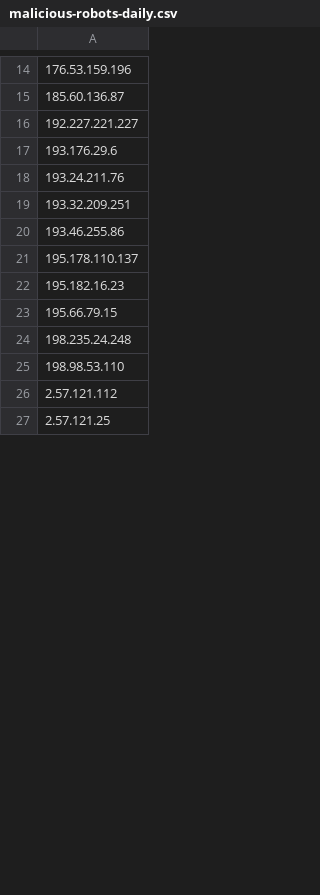
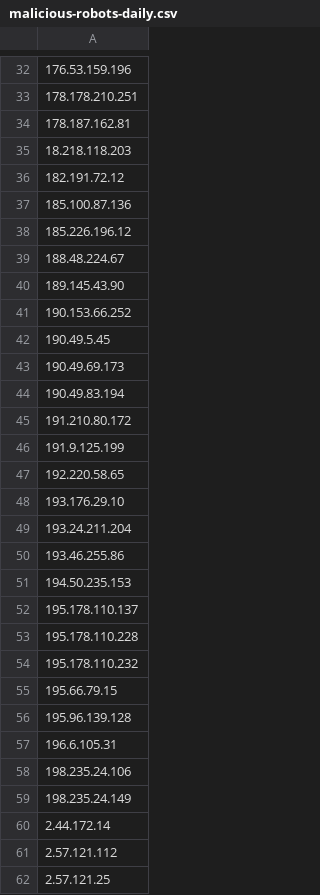
Before and after one commit to DXC-0/Malicious-Robots, a CSV file: malicious-robots-daily.csv, drawn as a sheet; only a part is shown, gaps mark what is left out; the diff covers the shown part only.

Commit message:
Update malicious-robots.csv

```diff
--- a/malicious-robots-daily.csv
+++ b/malicious-robots-daily.csv
@@ -14,13 +32,30 @@
 176.53.159.196
-185.60.136.87
-192.227.221.227
-193.176.29.6
-193.24.211.76
-193.32.209.251
+178.178.210.251
+178.187.162.81
+18.218.118.203
+182.191.72.12
+185.100.87.136
+185.226.196.12
+188.48.224.67
+189.145.43.90
+190.153.66.252
+190.49.5.45
+190.49.69.173
+190.49.83.194
+191.210.80.172
+191.9.125.199
+192.220.58.65
+193.176.29.10
+193.24.211.204
 193.46.255.86
+194.50.235.153
 195.178.110.137
-195.182.16.23
+195.178.110.228
+195.178.110.232
 195.66.79.15
-198.235.24.248
-198.98.53.110
+195.96.139.128
+196.6.105.31
+198.235.24.106
+198.235.24.149
+2.44.172.14
 2.57.121.112
```
Also changed, not shown: 60 added rows and 43 edited cells elsewhere in this file.
